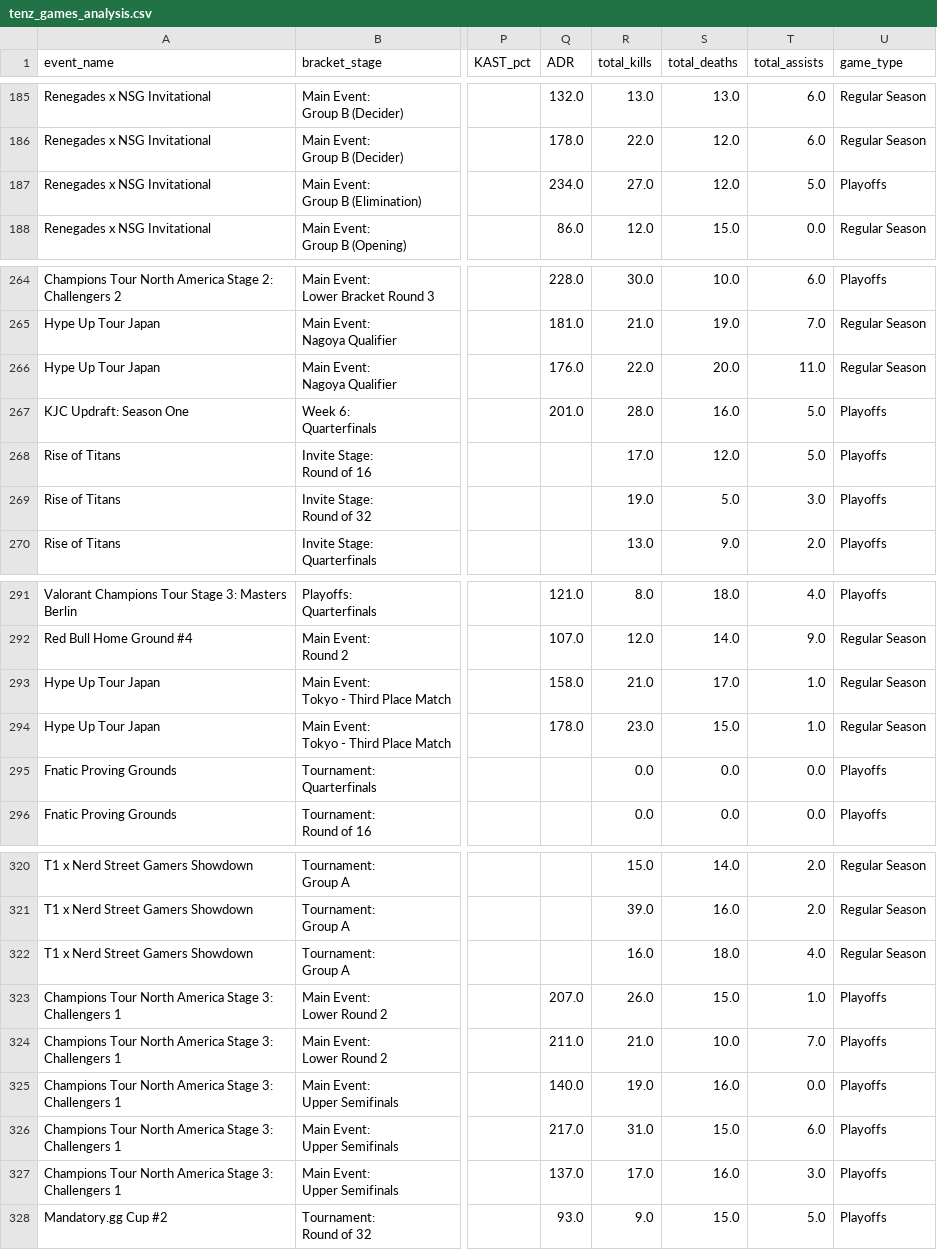
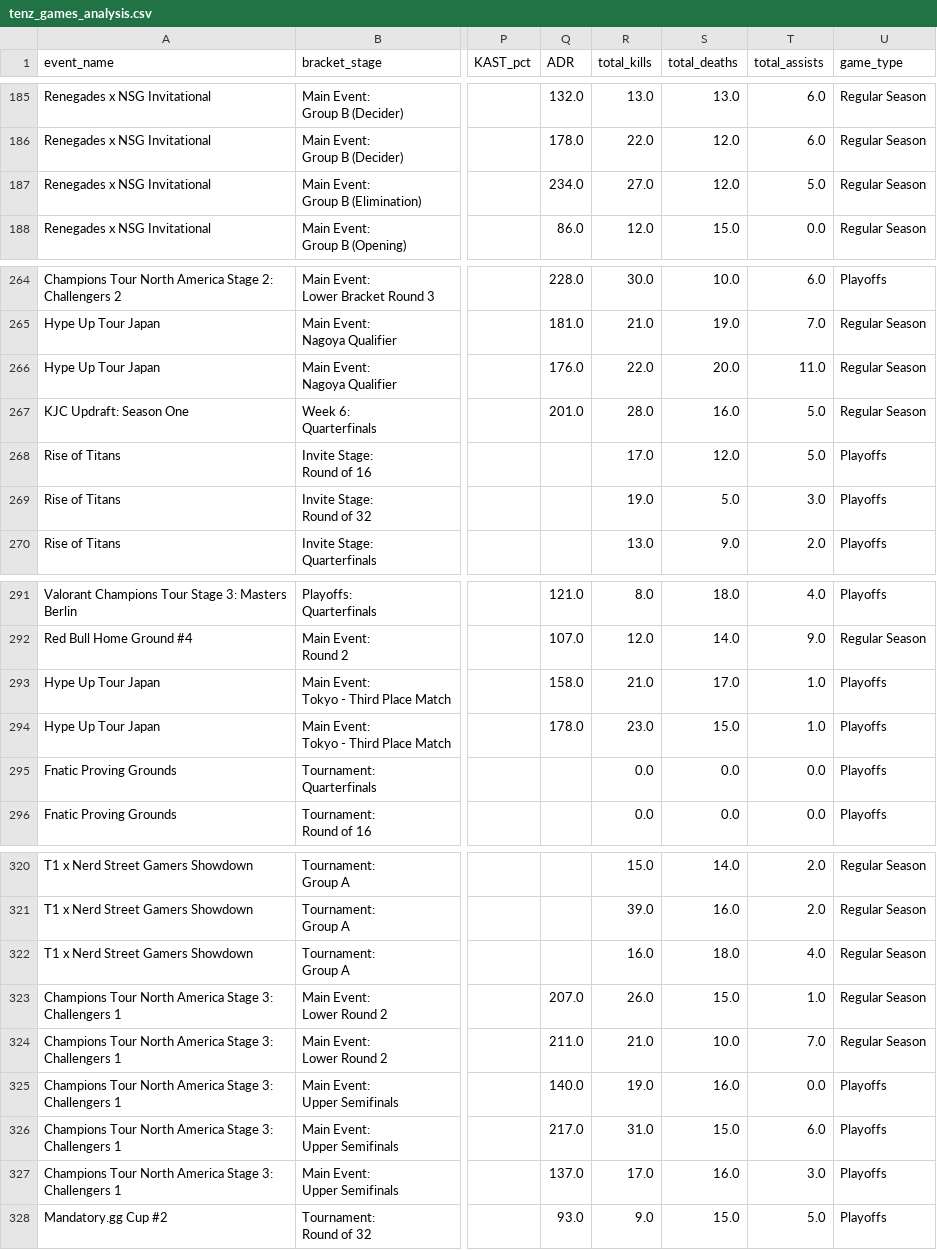
Before and after one commit to qsebso/valorant-stats-analysis, a CSV file: query_results/tenz_games_analysis.csv (was tenz_games_analysis.csv), drawn as a sheet; only a part is shown, gaps mark what is left out; the diff covers the shown part only; the diff names each change by its address in the sheet, - before the commit and + after, or states it on an @@ line.

Commit message:
updated classifications for playoff/regualr season

```diff
--- a/tenz_games_analysis.csv
+++ b/query_results/tenz_games_analysis.csv
-U187 (game_type): Playoffs
+U187 (game_type): Regular Season
-U267 (game_type): Playoffs
+U267 (game_type): Regular Season
-U293:U294 (game_type): Regular Season
+U293:U294 (game_type): Playoffs
-U323:U324 (game_type): Playoffs
+U323:U324 (game_type): Regular Season
```
Also changed, not shown: 24 edited cells elsewhere in this file, 13 other files.
